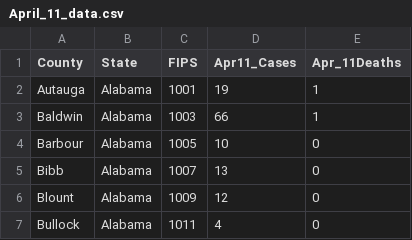
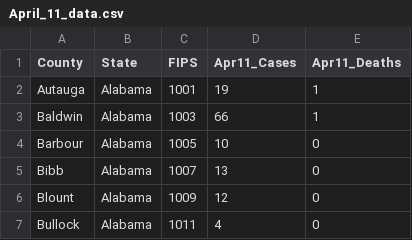
Before and after one commit to meghna-a/Covidgilance_final, a CSV file: Step0_dataCollection/April_11_data.csv, drawn as a sheet; only a part is shown.

Commit message:
Update April_11_data.csv

```diff
--- a/Step0_dataCollection/April_11_data.csv
+++ b/Step0_dataCollection/April_11_data.csv
@@ -1,2 +1,2 @@
-County,State,FIPS,Apr11_Cases,Apr_11Deaths
+County,State,FIPS,Apr11_Cases,Apr11_Deaths
 Autauga,Alabama,1001,19,1
```
